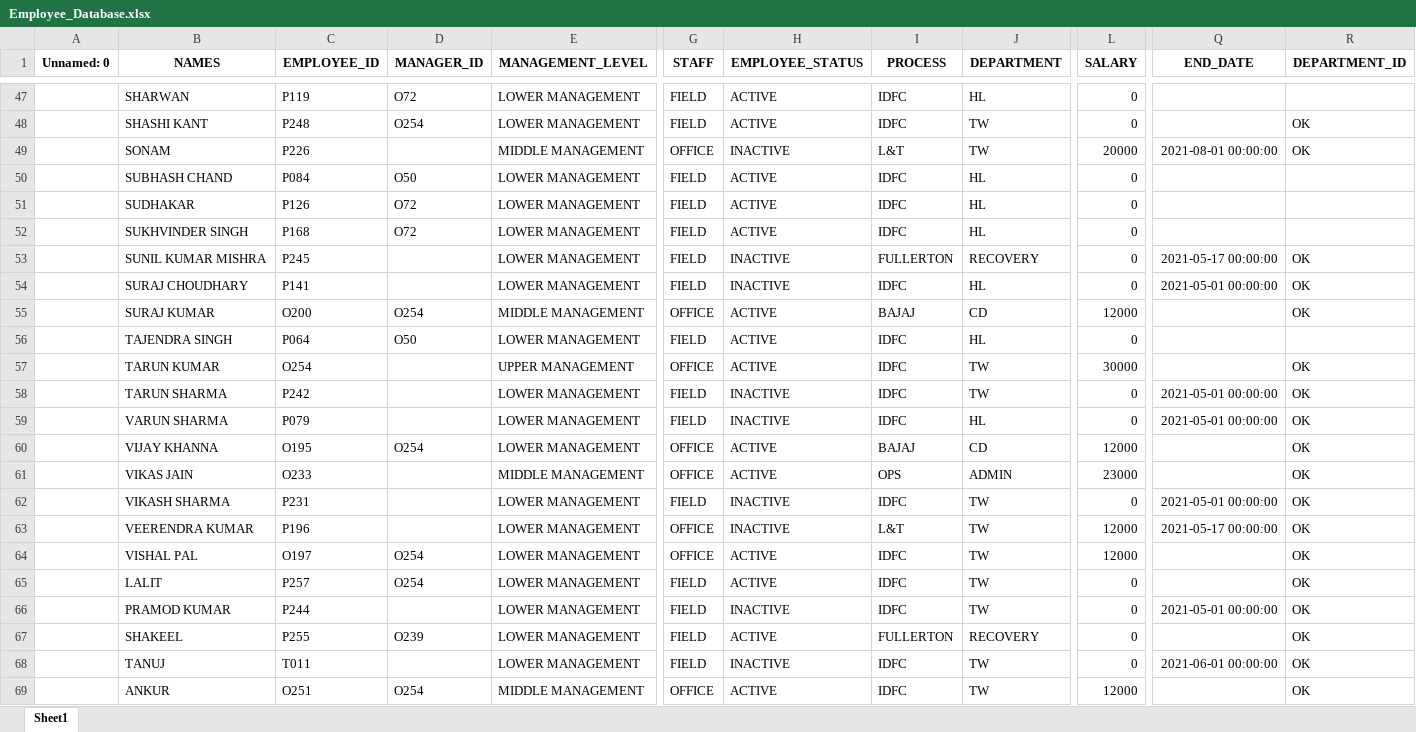
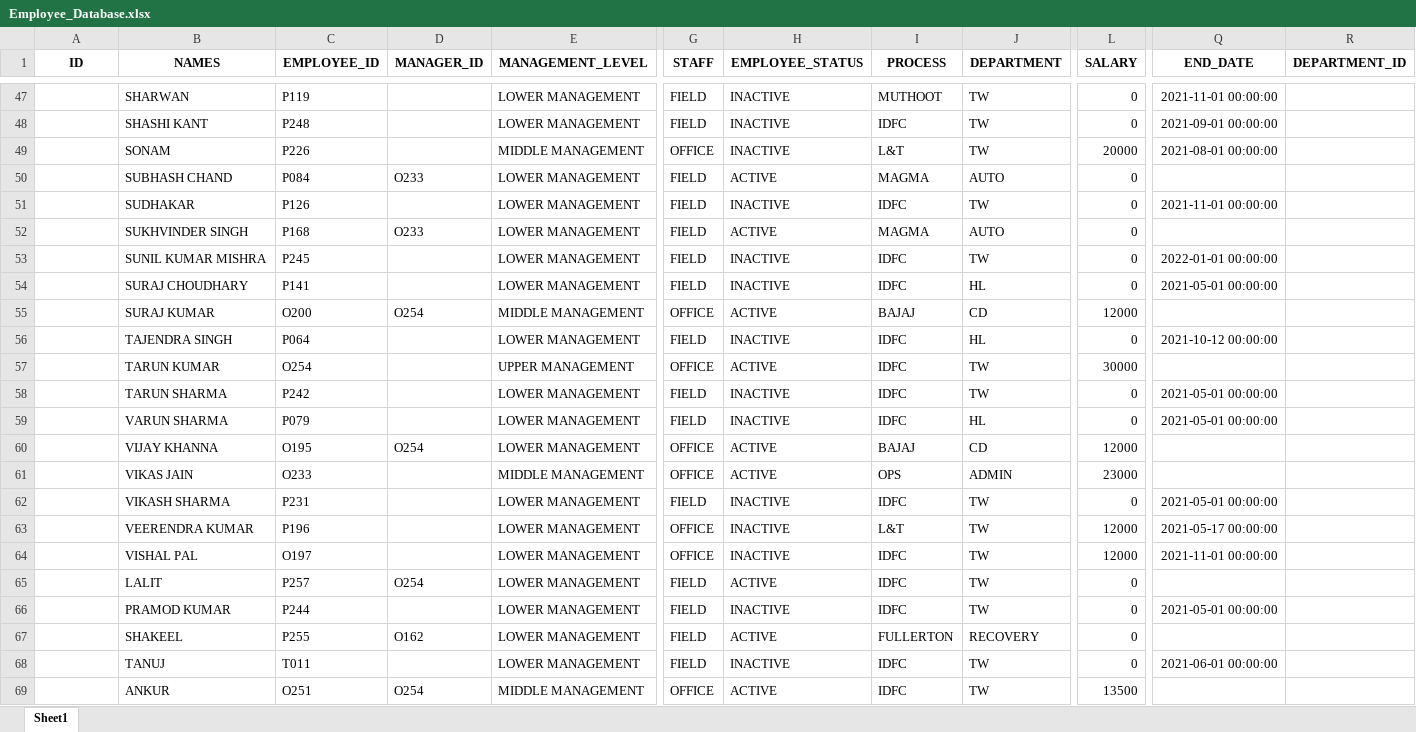
Before and after one commit to Nishtha35/Website, an Excel workbook: media/Employees/Employee_Database.xlsx, sheet Sheet1, drawn as a sheet; only a part is shown, gaps mark what is left out; values as stored, in another font and other column widths than the file's, no borders; the diff covers the shown part only; the diff names each change by its address in the sheet, - before the commit and + after, or states it on an @@ line.

```diff
--- a/media/Employees/Employee_Database.xlsx (sheet Sheet1)
+++ b/media/Employees/Employee_Database.xlsx (sheet Sheet1)
-A1: Unnamed: 0
+A1: ID
-D47 (MANAGER_ID): O72
+D47 (MANAGER_ID): (empty)
-H47:H48 (EMPLOYEE_STATUS): ACTIVE
+H47:H48 (EMPLOYEE_STATUS): INACTIVE
-I47 (PROCESS): IDFC
+I47 (PROCESS): MUTHOOT
-J47 (DEPARTMENT): HL
+J47 (DEPARTMENT): TW
-Q47 (END_DATE): (empty)
+Q47 (END_DATE): 2021-11-01 00:00:00
-D48 (MANAGER_ID): O254
+D48 (MANAGER_ID): (empty)
-Q48 (END_DATE): (empty)
+Q48 (END_DATE): 2021-09-01 00:00:00
-R48:R49 (DEPARTMENT_ID): OK
+R48:R49 (DEPARTMENT_ID): (empty)
-D50 (MANAGER_ID): O50
+D50 (MANAGER_ID): O233
-I50 (PROCESS): IDFC
+I50 (PROCESS): MAGMA
-J50 (DEPARTMENT): HL
+J50 (DEPARTMENT): AUTO
-D51 (MANAGER_ID): O72
+D51 (MANAGER_ID): (empty)
-H51 (EMPLOYEE_STATUS): ACTIVE
+H51 (EMPLOYEE_STATUS): INACTIVE
-J51 (DEPARTMENT): HL
+J51 (DEPARTMENT): TW
-Q51 (END_DATE): (empty)
+Q51 (END_DATE): 2021-11-01 00:00:00
-D52 (MANAGER_ID): O72
+D52 (MANAGER_ID): O233
-I52 (PROCESS): IDFC
+I52 (PROCESS): MAGMA
-J52 (DEPARTMENT): HL
+J52 (DEPARTMENT): AUTO
-I53 (PROCESS): FULLERTON
+I53 (PROCESS): IDFC
-J53 (DEPARTMENT): RECOVERY
+J53 (DEPARTMENT): TW
-Q53 (END_DATE): 2021-05-17 00:00:00
+Q53 (END_DATE): 2022-01-01 00:00:00
-R53:R55 (DEPARTMENT_ID): OK
+R53:R55 (DEPARTMENT_ID): (empty)
-D56 (MANAGER_ID): O50
+D56 (MANAGER_ID): (empty)
-H56 (EMPLOYEE_STATUS): ACTIVE
+H56 (EMPLOYEE_STATUS): INACTIVE
-Q56 (END_DATE): (empty)
+Q56 (END_DATE): 2021-10-12 00:00:00
-R57:R69 (DEPARTMENT_ID): OK
+R57:R69 (DEPARTMENT_ID): (empty)
-D64 (MANAGER_ID): O254
+D64 (MANAGER_ID): (empty)
-H64 (EMPLOYEE_STATUS): ACTIVE
+H64 (EMPLOYEE_STATUS): INACTIVE
-Q64 (END_DATE): (empty)
+Q64 (END_DATE): 2021-11-01 00:00:00
-D67 (MANAGER_ID): O239
+D67 (MANAGER_ID): O162
-L69 (SALARY): 12000
+L69 (SALARY): 13500
```
Also changed, not shown: 17 added rows and 296 edited cells elsewhere in this sheet, 37 other files.
